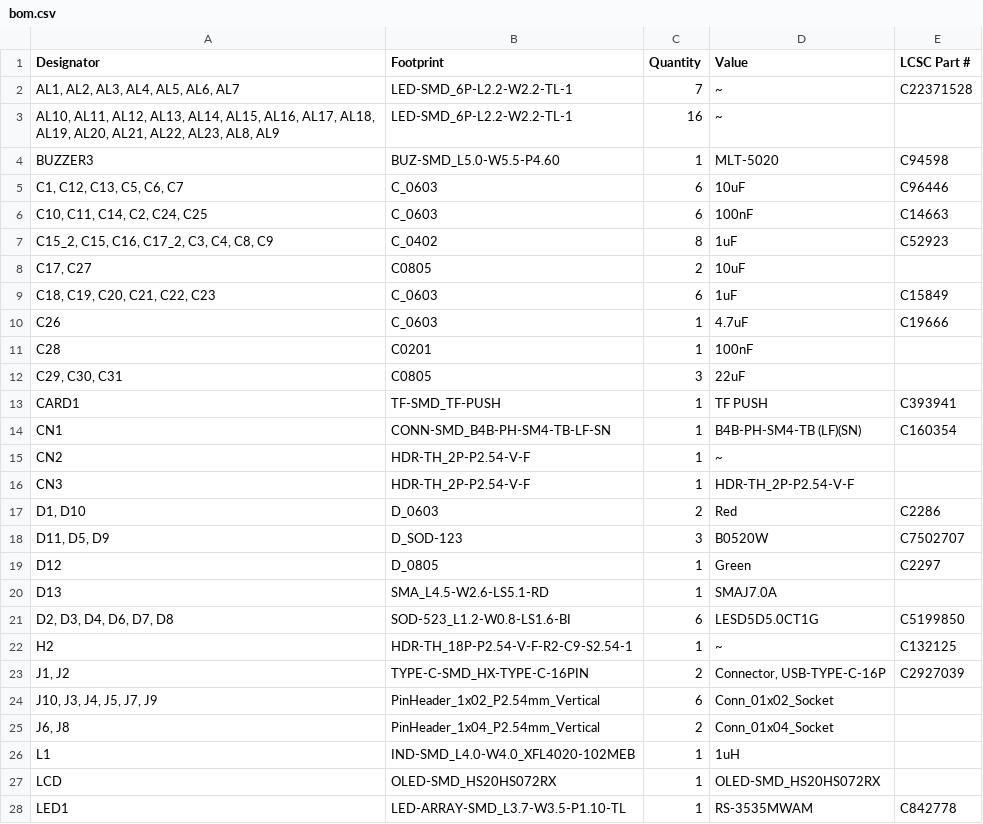
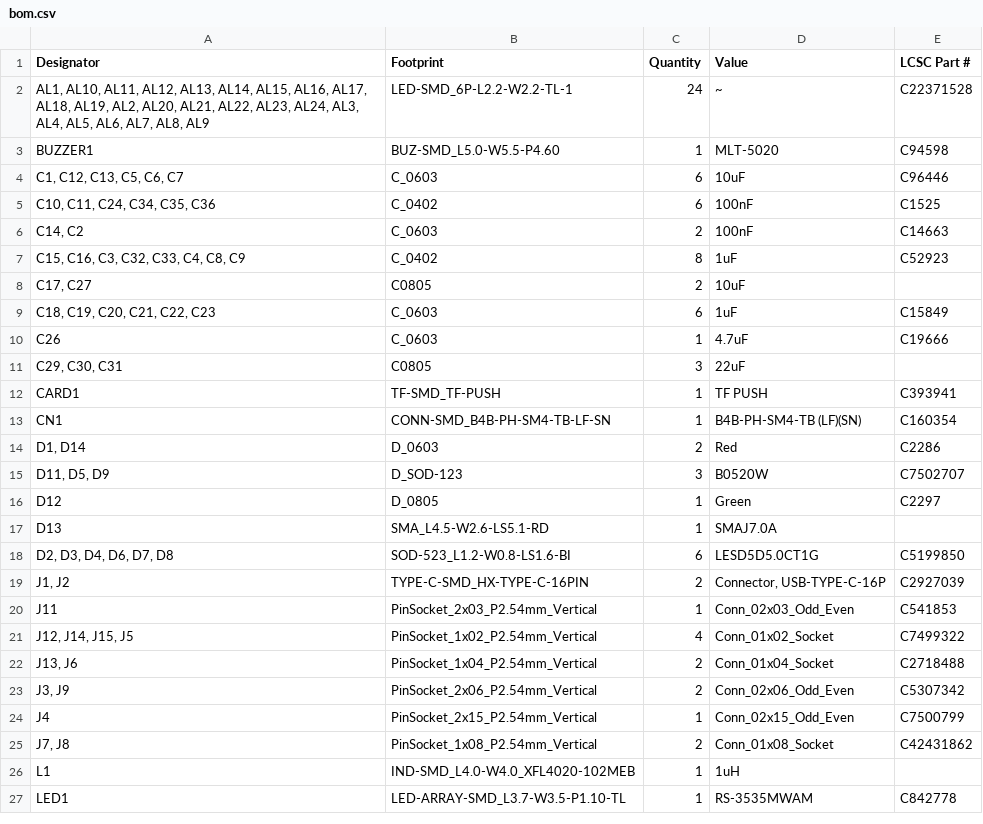
Before and after one commit to MattSpot10/e-badge, a CSV file: hardware/badge-esp32-s3/production/bom.csv, drawn as a sheet; only a part is shown; the diff covers the shown part only.

```diff
--- a/hardware/badge-esp32-s3/production/bom.csv
+++ b/hardware/badge-esp32-s3/production/bom.csv
@@ -1,8 +1,8 @@
 Designator,Footprint,Quantity,Value,LCSC Part #
-"AL1, AL2, AL3, AL4, AL5, AL6, AL7",LED-SMD_6P-L2.2-W2.2-TL-1,7,~,C22371528
-"AL10, AL11, AL12, AL13, AL14, AL15, AL16, AL17, AL18, AL19, AL20, AL21, AL22, AL23, AL8, AL9",LED-SMD_6P-L2.2-W2.2-TL-1,16,~,
-BUZZER3,BUZ-SMD_L5.0-W5.5-P4.60,1,MLT-5020,C94598
+"AL1, AL10, AL11, AL12, AL13, AL14, AL15, AL16, AL17, AL18, AL19, AL2, AL20, AL21, AL22, AL23, AL24, AL3, AL4, AL5, AL6, AL7, AL8, AL9",LED-SMD_6P-L2.2-W2.2-TL-1,24,~,C22371528
+BUZZER1,BUZ-SMD_L5.0-W5.5-P4.60,1,MLT-5020,C94598
 "C1, C12, C13, C5, C6, C7",C_0603,6,10uF,C96446
-"C10, C11, C14, C2, C24, C25",C_0603,6,100nF,C14663
-"C15_2, C15, C16, C17_2, C3, C4, C8, C9",C_0402,8,1uF,C52923
+"C10, C11, C24, C34, C35, C36",C_0402,6,100nF,C1525
+"C14, C2",C_0603,2,100nF,C14663
+"C15, C16, C3, C32, C33, C4, C8, C9",C_0402,8,1uF,C52923
 "C17, C27",C0805,2,10uF,
@@ -10,3 +10,2 @@ BUZZER3,BUZ-SMD_L5.0-W5.5-P4.60,1,MLT-5020,C94598
 C26,C_0603,1,4.7uF,C19666
-C28,C0201,1,100nF,
 "C29, C30, C31",C0805,3,22uF,
@@ -14,5 +13,3 @@ CARD1,TF-SMD_TF-PUSH,1,TF PUSH,C393941
 CN1,CONN-SMD_B4B-PH-SM4-TB-LF-SN,1,B4B-PH-SM4-TB (LF)(SN),C160354
-CN2,HDR-TH_2P-P2.54-V-F,1,~,
-CN3,HDR-TH_2P-P2.54-V-F,1,HDR-TH_2P-P2.54-V-F,
-"D1, D10",D_0603,2,Red,C2286
+"D1, D14",D_0603,2,Red,C2286
 "D11, D5, D9",D_SOD-123,3,B0520W,C7502707
@@ -21,8 +18,10 @@ D13,SMA_L4.5-W2.6-LS5.1-RD,1,SMAJ7.0A,
 "D2, D3, D4, D6, D7, D8",SOD-523_L1.2-W0.8-LS1.6-BI,6,LESD5D5.0CT1G,C5199850
-H2,HDR-TH_18P-P2.54-V-F-R2-C9-S2.54-1,1,~,C132125
 "J1, J2",TYPE-C-SMD_HX-TYPE-C-16PIN,2,"Connector, USB-TYPE-C-16P",C2927039
-"J10, J3, J4, J5, J7, J9",PinHeader_1x02_P2.54mm_Vertical,6,Conn_01x02_Socket,
-"J6, J8",PinHeader_1x04_P2.54mm_Vertical,2,Conn_01x04_Socket,
+J11,PinSocket_2x03_P2.54mm_Vertical,1,Conn_02x03_Odd_Even,C541853
+"J12, J14, J15, J5",PinSocket_1x02_P2.54mm_Vertical,4,Conn_01x02_Socket,C7499322
+"J13, J6",PinSocket_1x04_P2.54mm_Vertical,2,Conn_01x04_Socket,C2718488
+"J3, J9",PinSocket_2x06_P2.54mm_Vertical,2,Conn_02x06_Odd_Even,C5307342
+J4,PinSocket_2x15_P2.54mm_Vertical,1,Conn_02x15_Odd_Even,C7500799
+"J7, J8",PinSocket_1x08_P2.54mm_Vertical,2,Conn_01x08_Socket,C42431862
 L1,IND-SMD_L4.0-W4.0_XFL4020-102MEB,1,1uH,
-LCD,OLED-SMD_HS20HS072RX,1,OLED-SMD_HS20HS072RX,
 LED1,LED-ARRAY-SMD_L3.7-W3.5-P1.10-TL,1,RS-3535MWAM,C842778
```
Also changed, not shown: 8 added rows, 8 removed rows and 10 edited cells elsewhere in this file, hardware/badge-esp32-s3/production/designators.csv, hardware/badge-esp32-s3/production/positions.csv, 14 other files.
